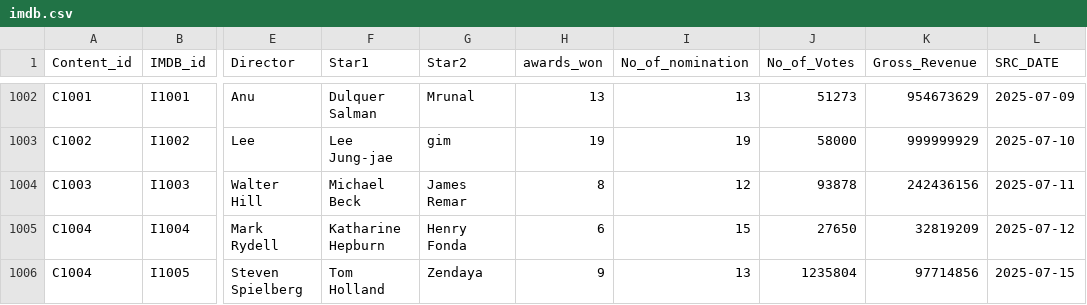
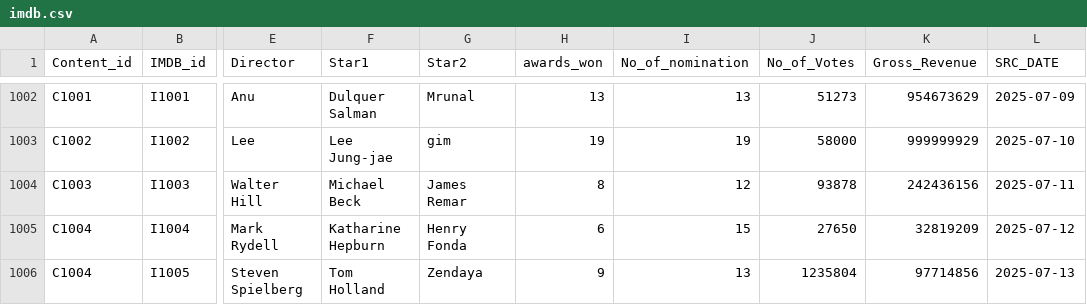
Before and after one commit to BalajiSD/Capstone_Project, a CSV file: imdb.csv, drawn as a sheet; only a part is shown, gaps mark what is left out; the diff names each change by its address in the sheet, - before the commit and + after, or states it on an @@ line.

Commit message:
Update imdb.csv

```diff
--- a/imdb.csv
+++ b/imdb.csv
-L1006 (SRC_DATE): 2025-07-15
+L1006 (SRC_DATE): 2025-07-13
```
